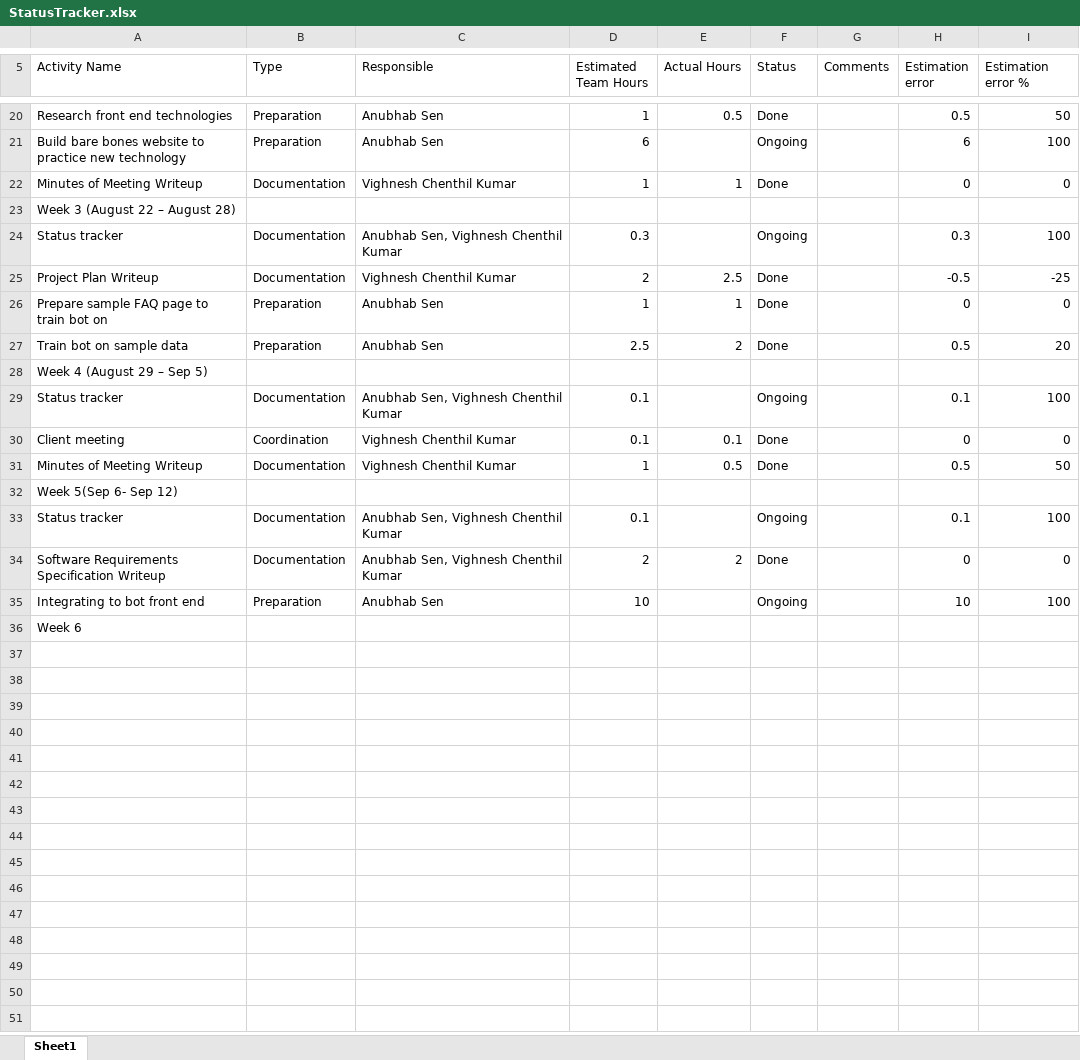
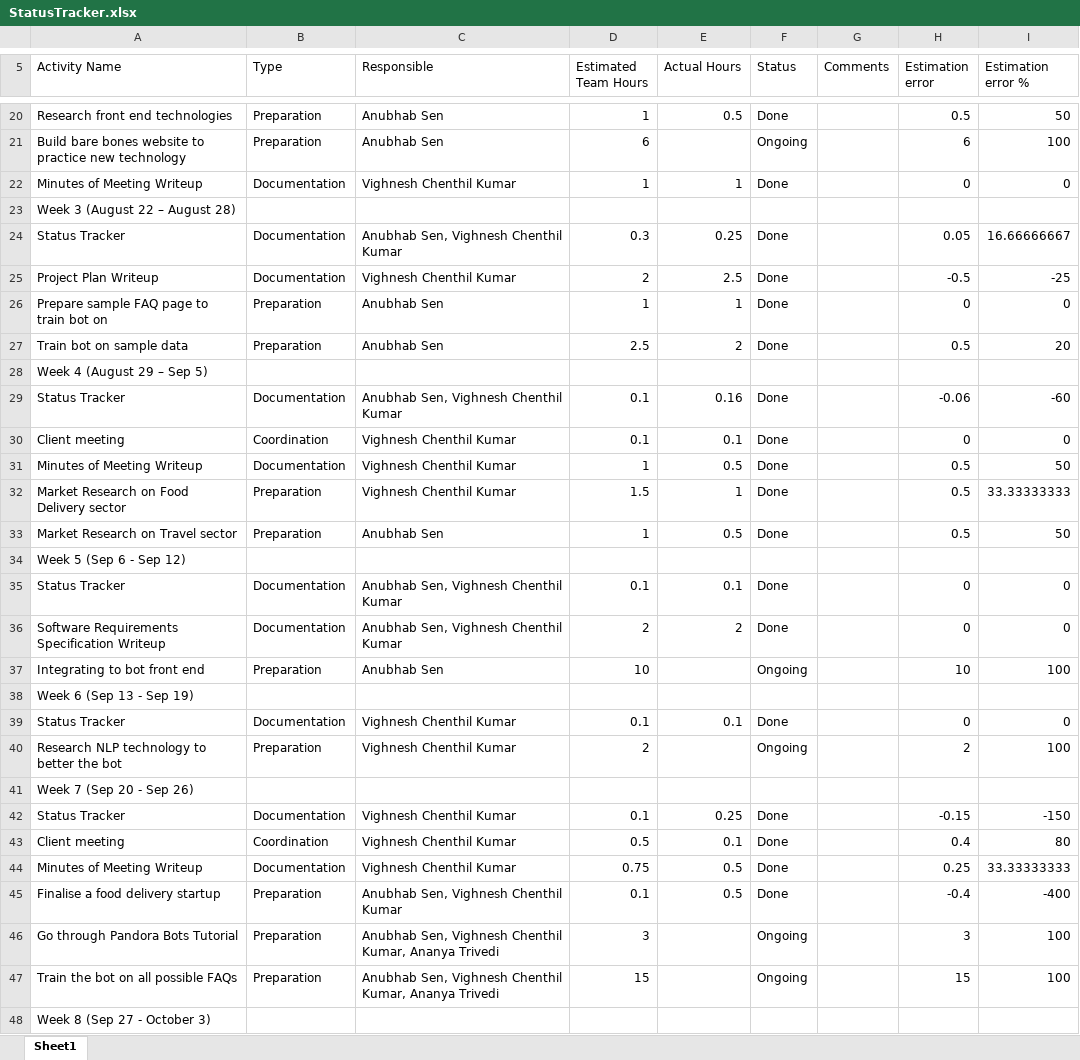
Before and after one commit to anubhabsen/SSAD03-raphael, an Excel workbook: Documents/StatusTracker.xlsx, sheet Sheet1, drawn as a sheet; only a part is shown, gaps mark what is left out; values as stored, in another font and other column widths than the file's, no cell formats; removed rows and columns are numbered as before the commit, all else as after; the diff covers the shown part only; the diff names each change by its address in the sheet, - before the commit and + after, or states it on an @@ line.

Commit message:
Updates Status Tracker for Week 7

```diff
--- a/Documents/StatusTracker.xlsx (sheet Sheet1)
+++ b/Documents/StatusTracker.xlsx (sheet Sheet1)
-row 24: Status tracker | Documentation | Anubhab Sen, Vighnesh Chenthil Kumar | 0.3 |  | Ongoing |  | 0.3 | 100
+row 24: Status Tracker | Documentation | Anubhab Sen, Vighnesh Chenthil Kumar | 0.3 | 0.25 | Done |  | 0.05 | 16.66666667
-row 29: Status tracker | Documentation | Anubhab Sen, Vighnesh Chenthil Kumar | 0.1 |  | Ongoing |  | 0.1 | 100
+row 29: Status Tracker | Documentation | Anubhab Sen, Vighnesh Chenthil Kumar | 0.1 | 0.16 | Done |  | -0.06 | -60
+row 32: Market Research on Food Delivery sector | Preparation | Vighnesh Chenthil Kumar | 1.5 | 1 | Done |  | 0.5 | 33.33333333
+row 33: Market Research on Travel sector | Preparation | Anubhab Sen | 1 | 0.5 | Done |  | 0.5 | 50
-A34 (Activity Name): Week 5(Sep 6- Sep 12)
+A34 (Activity Name): Week 5 (Sep 6 - Sep 12)
-row 33: Status tracker | Documentation | Anubhab Sen, Vighnesh Chenthil Kumar | 0.1 |  | Ongoing |  | 0.1 | 100
+row 35: Status Tracker | Documentation | Anubhab Sen, Vighnesh Chenthil Kumar | 0.1 | 0.1 | Done |  | 0 | 0
-A38 (Activity Name): Week 6
+A38 (Activity Name): Week 6 (Sep 13 - Sep 19)
+row 39: Status Tracker | Documentation | Vighnesh Chenthil Kumar | 0.1 | 0.1 | Done |  | 0 | 0
+row 40: Research NLP technology to better the bot | Preparation | Vighnesh Chenthil Kumar | 2 |  | Ongoing |  | 2 | 100
+row 41: Week 7 (Sep 20 - Sep 26)
+row 42: Status Tracker | Documentation | Vighnesh Chenthil Kumar | 0.1 | 0.25 | Done |  | -0.15 | -150
+row 43: Client meeting | Coordination | Vighnesh Chenthil Kumar | 0.5 | 0.1 | Done |  | 0.4 | 80
+row 44: Minutes of Meeting Writeup | Documentation | Vighnesh Chenthil Kumar | 0.75 | 0.5 | Done |  | 0.25 | 33.33333333
+row 45: Finalise a food delivery startup | Preparation | Anubhab Sen, Vighnesh Chenthil Kumar | 0.1 | 0.5 | Done |  | -0.4 | -400
+row 46: Go through Pandora Bots Tutorial | Preparation | Anubhab Sen, Vighnesh Chenthil Kumar, Ananya Trivedi | 3 |  | Ongoing |  | 3 | 100
+row 47: Train the bot on all possible FAQs | Preparation | Anubhab Sen, Vighnesh Chenthil Kumar, Ananya Trivedi | 15 |  | Ongoing |  | 15 | 100
+row 48: Week 8 (Sep 27 - October 3)
```
Also changed, not shown: 1 added row, 1 removed row and 2 edited cells elsewhere in this sheet, cell formats, formulas that keep their value.
